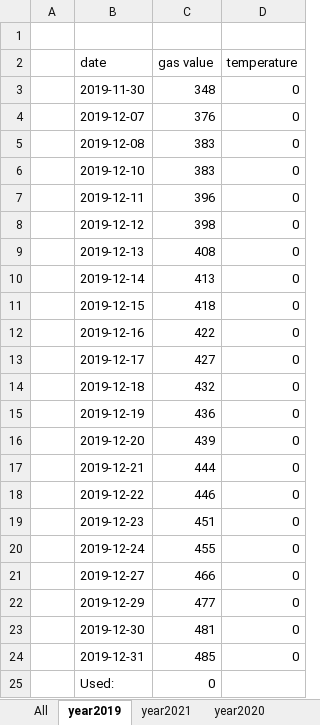
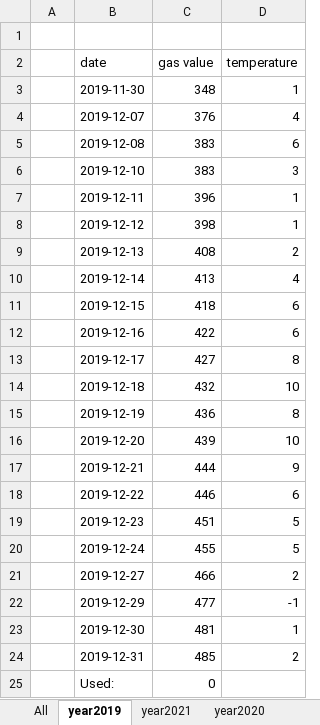
Before and after one commit to agomulka/gasProject, an Excel workbook: src/main/resources/gasData.xlsx, sheet year2019, drawn as a sheet; values as stored, in another font and other column widths than the file's, no borders; the diff names each change by its address in the sheet, - before the commit and + after, or states it on an @@ line.

```diff
--- a/src/main/resources/gasData.xlsx (sheet year2019)
+++ b/src/main/resources/gasData.xlsx (sheet year2019)
-D3 (temperature): 0
+D3 (temperature): 1
-D4 (temperature): 0
+D4 (temperature): 4
-D5 (temperature): 0
+D5 (temperature): 6
-D6 (temperature): 0
+D6 (temperature): 3
-D7:D8 (temperature): 0
+D7:D8 (temperature): 1
-D9 (temperature): 0
+D9 (temperature): 2
-D10 (temperature): 0
+D10 (temperature): 4
-D11:D12 (temperature): 0
+D11:D12 (temperature): 6
-D13 (temperature): 0
+D13 (temperature): 8
-D14 (temperature): 0
+D14 (temperature): 10
-D15 (temperature): 0
+D15 (temperature): 8
-D16 (temperature): 0
+D16 (temperature): 10
-D17 (temperature): 0
+D17 (temperature): 9
-D18 (temperature): 0
+D18 (temperature): 6
-D19:D20 (temperature): 0
+D19:D20 (temperature): 5
-D21 (temperature): 0
+D21 (temperature): 2
-D22 (temperature): 0
+D22 (temperature): -1
-D23 (temperature): 0
+D23 (temperature): 1
-D24 (temperature): 0
+D24 (temperature): 2
```
Also changed, not shown: sheet All, sheet year2020, sheet year2021, 1 other file.
